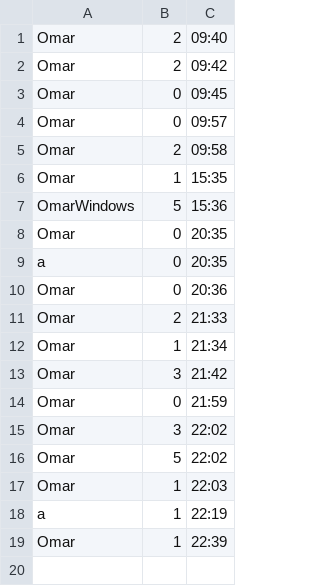
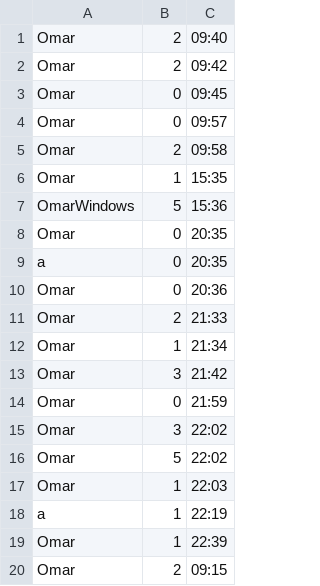
Before and after one commit to Decatrox/Quiz_Application, a CSV file: src/Resources/scores.csv, drawn as a sheet.

```diff
--- a/src/Resources/scores.csv
+++ b/src/Resources/scores.csv
@@ -19 +19,2 @@ a, 1, 22:19
 Omar, 1, 22:39
+Omar, 2, 09:15
```
Also changed, not shown: 1 other file.
